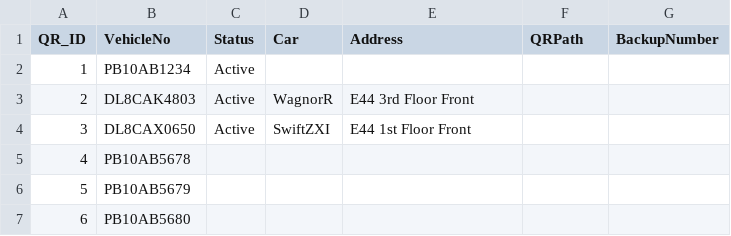
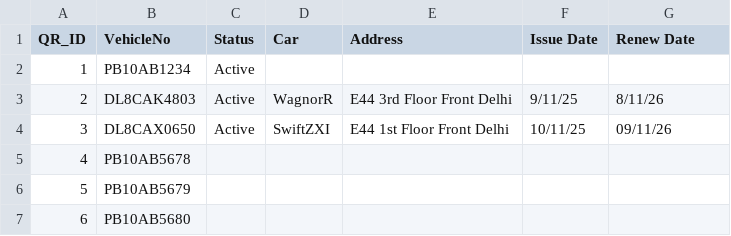
Before and after one commit to gridcops/reneigo-scan-form, a CSV file: qr_pool.csv, drawn as a sheet; only a part is shown.

Commit message:
Update qr_pool.csv

```diff
--- a/qr_pool.csv
+++ b/qr_pool.csv
@@ -1,5 +1,5 @@
-QR_ID,VehicleNo,Status,Car,Address,QRPath,BackupNumber
+QR_ID,VehicleNo,Status,Car,Address,Issue Date,Renew Date
 1,PB10AB1234,Active,
-2,DL8CAK4803,Active,WagnorR,E44 3rd Floor Front
-3,DL8CAX0650,Active,SwiftZXI,E44 1st Floor Front
+2,DL8CAK4803,Active,WagnorR,E44 3rd Floor Front Delhi,9/11/25,8/11/26
+3,DL8CAX0650,Active,SwiftZXI,E44 1st Floor Front Delhi,10/11/25,09/11/26
 4,PB10AB5678,,
```
